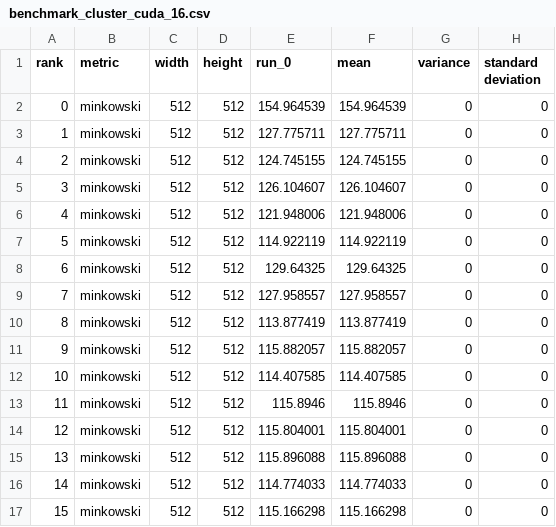
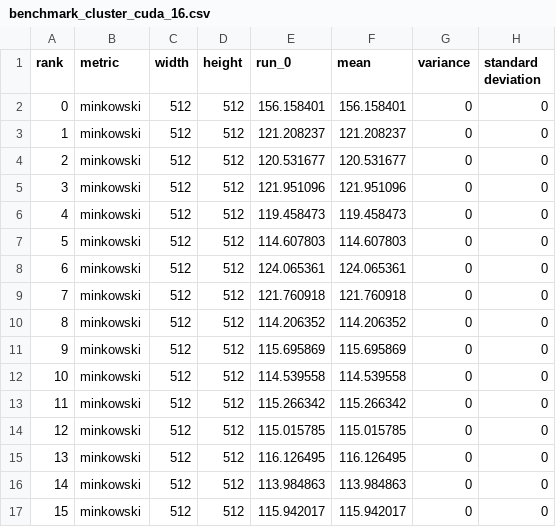
Before and after one commit to acdemiralp/astray, a CSV file: data/outputs/performance/benchmark_cluster_cuda_16.csv, drawn as a sheet; only a part is shown; the diff covers the shown part only.

```diff
--- a/data/outputs/performance/benchmark_cluster_cuda_16.csv
+++ b/data/outputs/performance/benchmark_cluster_cuda_16.csv
@@ -1,17 +1,17 @@
 rank,metric,width,height,run_0,mean,variance,standard deviation
-0,minkowski,512,512,154.964539,154.964539,0,0
-1,minkowski,512,512,127.775711,127.775711,0,0
-2,minkowski,512,512,124.745155,124.745155,0,0
-3,minkowski,512,512,126.104607,126.104607,0,0
-4,minkowski,512,512,121.948006,121.948006,0,0
-5,minkowski,512,512,114.922119,114.922119,0,0
-6,minkowski,512,512,129.64325,129.64325,0,0
-7,minkowski,512,512,127.958557,127.958557,0,0
-8,minkowski,512,512,113.877419,113.877419,0,0
-9,minkowski,512,512,115.882057,115.882057,0,0
-10,minkowski,512,512,114.407585,114.407585,0,0
-11,minkowski,512,512,115.8946,115.8946,0,0
-12,minkowski,512,512,115.804001,115.804001,0,0
-13,minkowski,512,512,115.896088,115.896088,0,0
-14,minkowski,512,512,114.774033,114.774033,0,0
-15,minkowski,512,512,115.166298,115.166298,0,0
+0,minkowski,512,512,156.158401,156.158401,0,0
+1,minkowski,512,512,121.208237,121.208237,0,0
+2,minkowski,512,512,120.531677,120.531677,0,0
+3,minkowski,512,512,121.951096,121.951096,0,0
+4,minkowski,512,512,119.458473,119.458473,0,0
+5,minkowski,512,512,114.607803,114.607803,0,0
+6,minkowski,512,512,124.065361,124.065361,0,0
+7,minkowski,512,512,121.760918,121.760918,0,0
+8,minkowski,512,512,114.206352,114.206352,0,0
+9,minkowski,512,512,115.695869,115.695869,0,0
+10,minkowski,512,512,114.539558,114.539558,0,0
+11,minkowski,512,512,115.266342,115.266342,0,0
+12,minkowski,512,512,115.015785,115.015785,0,0
+13,minkowski,512,512,116.126495,116.126495,0,0
+14,minkowski,512,512,113.984863,113.984863,0,0
+15,minkowski,512,512,115.942017,115.942017,0,0
```
Also changed, not shown: 96 edited cells elsewhere in this file, data/outputs/performance/benchmark_cluster_cuda_1.csv, data/outputs/performance/benchmark_cluster_cuda_2.csv, 12 other files.
